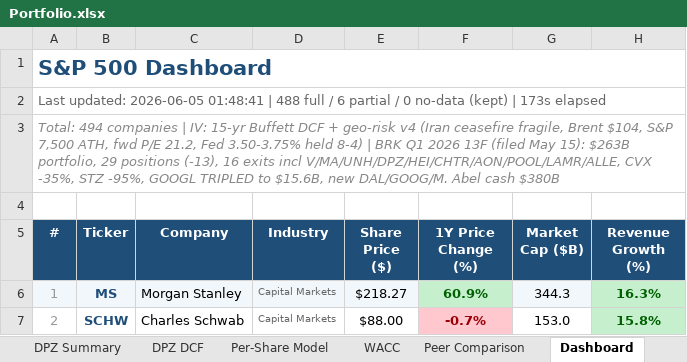
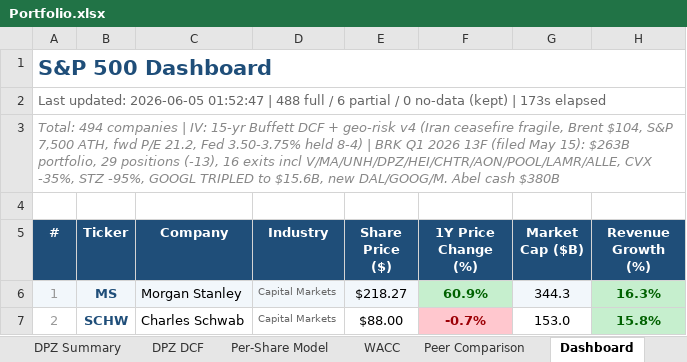
Before and after one commit to Semenka/SP500, an Excel workbook: Portfolio.xlsx, sheet Dashboard, drawn as a sheet; only a part is shown; values as stored, in another font and other column widths than the file's, no borders; the diff names each change by its address in the sheet, - before the commit and + after, or states it on an @@ line.

```diff
--- a/Portfolio.xlsx (sheet Dashboard)
+++ b/Portfolio.xlsx (sheet Dashboard)
-A2 (#): …updated: 2026-06-05 01:48:41 | 488…
+A2 (#): …updated: 2026-06-05 01:52:47 | 488…
```
Also changed, not shown: 5 other files.
